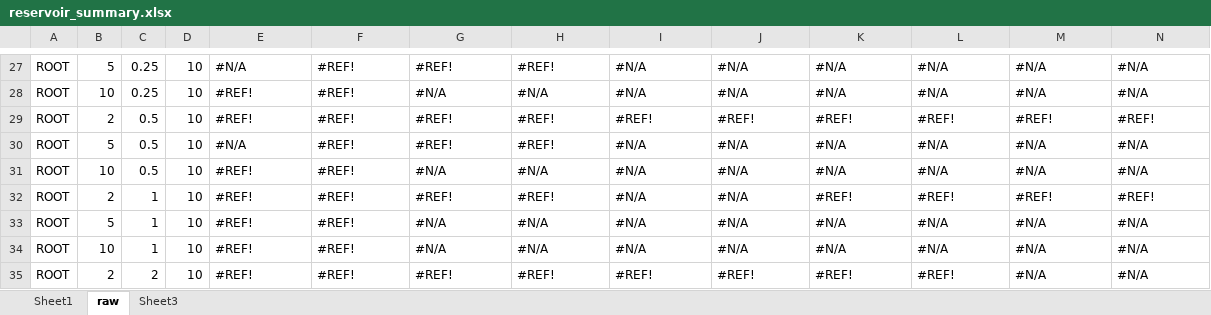
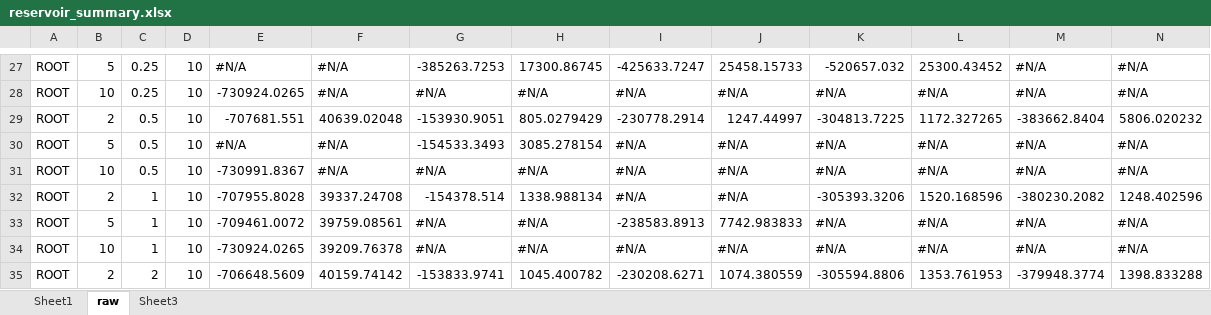
Before and after one commit to ssanner/rddlsim, an Excel workbook: data/reservoir_summary.xlsx, sheet raw, drawn as a sheet; only a part is shown, gaps mark what is left out; values as stored, in another font and other column widths than the file's, no cell formats; conditional formats not drawn; removed rows and columns are numbered as before the commit, all else as after; rows hold the shown columns only; the diff covers the shown part only; the diff names each change by its address in the sheet, - before the commit and + after, or states it on an @@ line.

```diff
--- a/data/reservoir_summary.xlsx (sheet raw)
+++ b/data/reservoir_summary.xlsx (sheet raw)
-F27:F28: #REF!
+F27:F28: #N/A
-G27: #REF!
+G27: -385263.7253
-H27: #REF!
+H27: 17300.86745
-I27: #N/A
+I27: -425633.7247
-J27: #N/A
+J27: 25458.15733
-K27: #N/A
+K27: -520657.032
-L27: #N/A
+L27: 25300.43452
-E28: #REF!
+E28: -730924.0265
-row 29: ROOT | 2 | 0.5 | 10 | #REF! | #REF! | #REF! | #REF! | #REF! | #REF! | #REF! | #REF! | #REF! | #REF!
+row 29: ROOT | 2 | 0.5 | 10 | -707681.551 | 40639.02048 | -153930.9051 | 805.0279429 | -230778.2914 | 1247.44997 | -304813.7225 | 1172.327265 | -383662.8404 | 5806.020232
-F30:F31: #REF!
+F30:F31: #N/A
-G30: #REF!
+G30: -154533.3493
-H30: #REF!
+H30: 3085.278154
-E31: #REF!
+E31: -730991.8367
-E32: #REF!
+E32: -707955.8028
-F32: #REF!
+F32: 39337.24708
-G32: #REF!
+G32: -154378.514
-H32: #REF!
+H32: 1338.988134
-K32: #REF!
+K32: -305393.3206
-L32: #REF!
+L32: 1520.168596
-M32: #REF!
+M32: -380230.2082
-N32: #REF!
+N32: 1248.402596
-E33: #REF!
+E33: -709461.0072
-F33: #REF!
+F33: 39759.08561
-I33: #N/A
+I33: -238583.8913
-J33: #N/A
+J33: 7742.983833
-E34: #REF!
+E34: -730924.0265
-F34: #REF!
+F34: 39209.76378
-row 35: ROOT | 2 | 2 | 10 | #REF! | #REF! | #REF! | #REF! | #REF! | #REF! | #REF! | #REF! | #N/A | #N/A
+row 35: ROOT | 2 | 2 | 10 | -706648.5609 | 40159.74142 | -153833.9741 | 1045.400782 | -230208.6271 | 1074.380559 | -305594.8806 | 1353.761953 | -379948.3774 | 1398.833288
```
Also changed, not shown: 17 added rows, 17 removed rows and 378 edited cells elsewhere in this sheet, sheet Sheet1, cell formats, charts or pictures, 8 other files.
